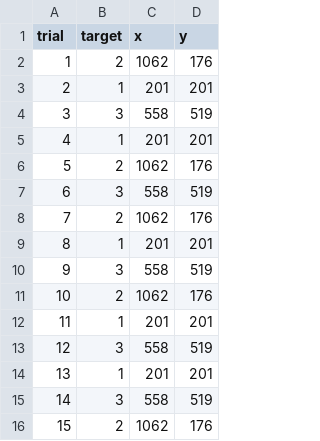
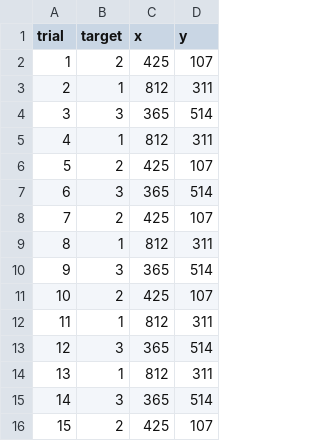
Before and after one commit to mrtelisa/reachy2_teleop_grasping_and_simulation, a CSV file: config/blind_targets.csv, drawn as a sheet.

Commit message:
Minor changes to blind test

```diff
--- a/config/blind_targets.csv
+++ b/config/blind_targets.csv
@@ -1,16 +1,16 @@
 trial,target,x,y
-1,2,1062,176
-2,1,201,201
-3,3,558,519
-4,1,201,201
-5,2,1062,176
-6,3,558,519
-7,2,1062,176
-8,1,201,201
-9,3,558,519
-10,2,1062,176
-11,1,201,201
-12,3,558,519
-13,1,201,201
-14,3,558,519
-15,2,1062,176
+1,2,425,107
+2,1,812,311
+3,3,365,514
+4,1,812,311
+5,2,425,107
+6,3,365,514
+7,2,425,107
+8,1,812,311
+9,3,365,514
+10,2,425,107
+11,1,812,311
+12,3,365,514
+13,1,812,311
+14,3,365,514
+15,2,425,107
```
Also changed, not shown: 2 other files.
